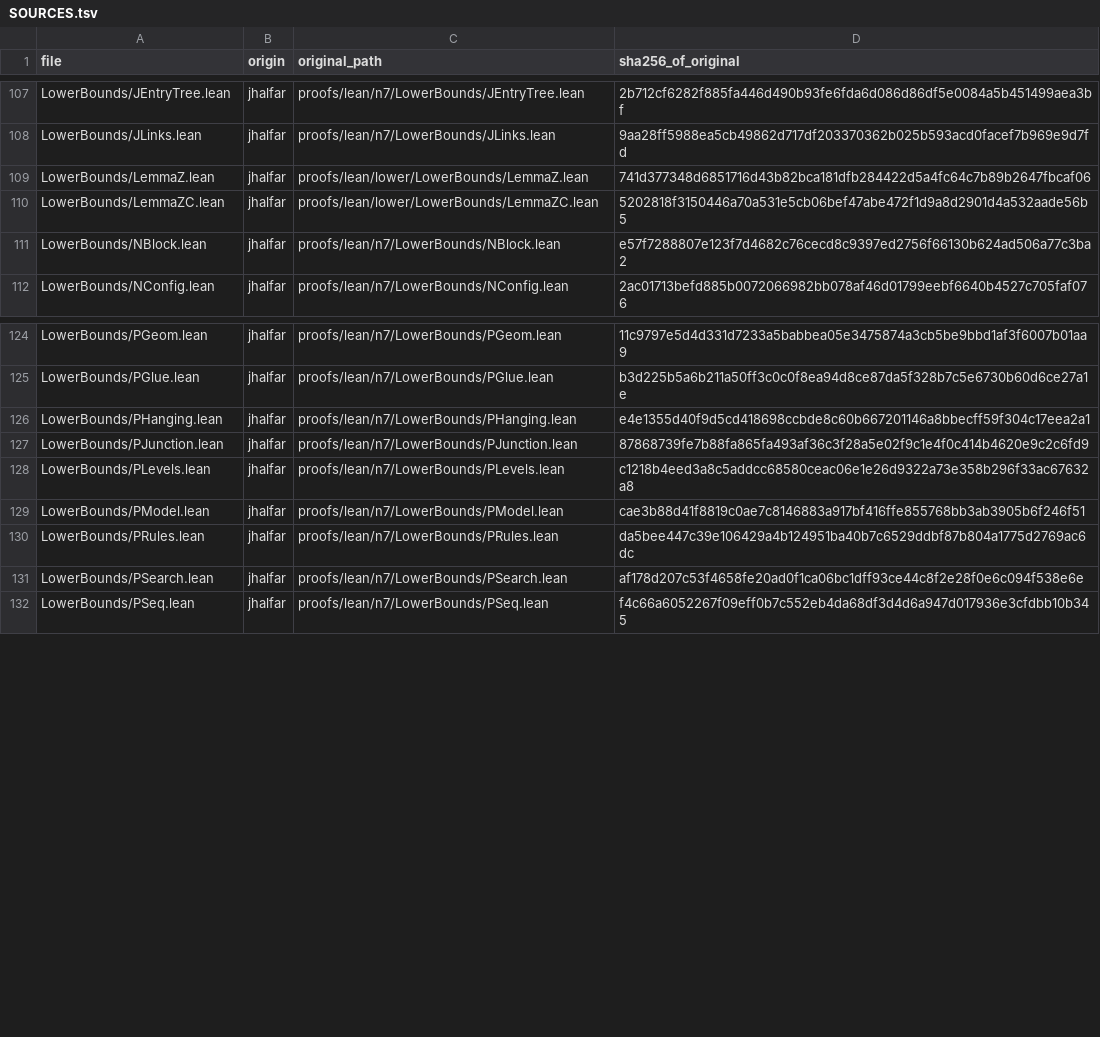
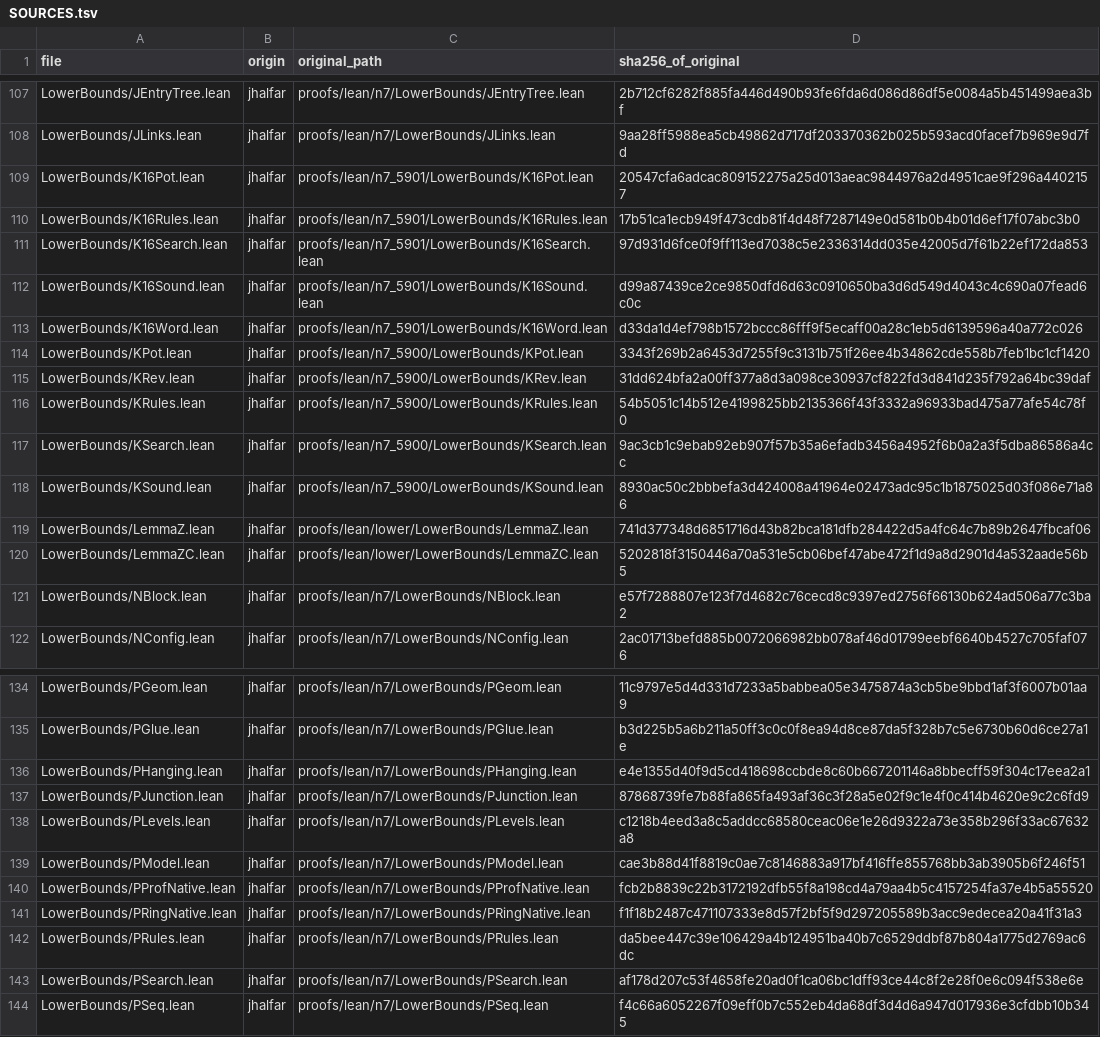
Before and after one commit to jhalfar/superpermutation-almanac-lean, a TSV file: SOURCES.tsv, drawn as a sheet; only a part is shown, gaps mark what is left out.

```diff
--- a/SOURCES.tsv
+++ b/SOURCES.tsv
@@ -108,2 +108,12 @@ LowerBounds/JEntryTree.lean	jhalfar	proofs/lean/n7/LowerBounds/JEntryTree.lean	2
 LowerBounds/JLinks.lean	jhalfar	proofs/lean/n7/LowerBounds/JLinks.lean	9aa28ff5988ea5cb49862d717df203370362b025b593acd0facef7b969e9d7fd
+LowerBounds/K16Pot.lean	jhalfar	proofs/lean/n7_5901/LowerBounds/K16Pot.lean	20547cfa6adcac809152275a25d013aeac9844976a2d4951cae9f296a4402157
+LowerBounds/K16Rules.lean	jhalfar	proofs/lean/n7_5901/LowerBounds/K16Rules.lean	17b51ca1ecb949f473cdb81f4d48f7287149e0d581b0b4b01d6ef17f07abc3b0
+LowerBounds/K16Search.lean	jhalfar	proofs/lean/n7_5901/LowerBounds/K16Search.lean	97d931d6fce0f9ff113ed7038c5e2336314dd035e42005d7f61b22ef172da853
+LowerBounds/K16Sound.lean	jhalfar	proofs/lean/n7_5901/LowerBounds/K16Sound.lean	d99a87439ce2ce9850dfd6d63c0910650ba3d6d549d4043c4c690a07fead6c0c
+LowerBounds/K16Word.lean	jhalfar	proofs/lean/n7_5901/LowerBounds/K16Word.lean	d33da1d4ef798b1572bccc86fff9f5ecaff00a28c1eb5d6139596a40a772c026
+LowerBounds/KPot.lean	jhalfar	proofs/lean/n7_5900/LowerBounds/KPot.lean	3343f269b2a6453d7255f9c3131b751f26ee4b34862cde558b7feb1bc1cf1420
+LowerBounds/KRev.lean	jhalfar	proofs/lean/n7_5900/LowerBounds/KRev.lean	31dd624bfa2a00ff377a8d3a098ce30937cf822fd3d841d235f792a64bc39daf
+LowerBounds/KRules.lean	jhalfar	proofs/lean/n7_5900/LowerBounds/KRules.lean	54b5051c14b512e4199825bb2135366f43f3332a96933bad475a77afe54c78f0
+LowerBounds/KSearch.lean	jhalfar	proofs/lean/n7_5900/LowerBounds/KSearch.lean	9ac3cb1c9ebab92eb907f57b35a6efadb3456a4952f6b0a2a3f5dba86586a4cc
+LowerBounds/KSound.lean	jhalfar	proofs/lean/n7_5900/LowerBounds/KSound.lean	8930ac50c2bbbefa3d424008a41964e02473adc95c1b1875025d03f086e71a86
 LowerBounds/LemmaZ.lean	jhalfar	proofs/lean/lower/LowerBounds/LemmaZ.lean	741d377348d6851716d43b82bca181dfb284422d5a4fc64c7b89b2647fbcaf06
@@ -129,2 +139,4 @@ LowerBounds/PLevels.lean	jhalfar	proofs/lean/n7/LowerBounds/PLevels.lean	c1218b4
 LowerBounds/PModel.lean	jhalfar	proofs/lean/n7/LowerBounds/PModel.lean	cae3b88d41f8819c0ae7c8146883a917bf416ffe855768bb3ab3905b6f246f51
+LowerBounds/PProfNative.lean	jhalfar	proofs/lean/n7/LowerBounds/PProfNative.lean	fcb2b8839c22b3172192dfb55f8a198cd4a79aa4b5c4157254fa37e4b5a55520
+LowerBounds/PRingNative.lean	jhalfar	proofs/lean/n7/LowerBounds/PRingNative.lean	f1f18b2487c471107333e8d57f2bf5f9d297205589b3acc9edecea20a41f31a3
 LowerBounds/PRules.lean	jhalfar	proofs/lean/n7/LowerBounds/PRules.lean	da5bee447c39e106429a4b124951ba40b7c6529ddbf87b804a1775d2769ac6dc
```
Also changed, not shown: 23 other files.
